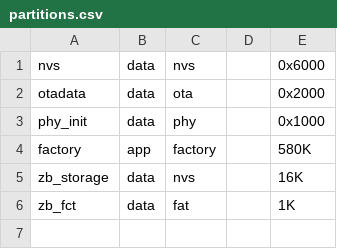
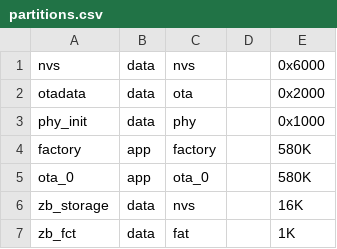
Before and after one commit to gtalusan/zigbee-water-softener, a CSV file: esp32/partitions.csv, drawn as a sheet.

```diff
--- a/esp32/partitions.csv
+++ b/esp32/partitions.csv
@@ -4,2 +4,3 @@ phy_init,   data, phy,      ,        0x1000,
 factory,    app,  factory,  ,        580K,
+ota_0,      app,  ota_0,    ,        580K,
 zb_storage, data, nvs,      ,        16K,
```
Also changed, not shown: 4 other files.
